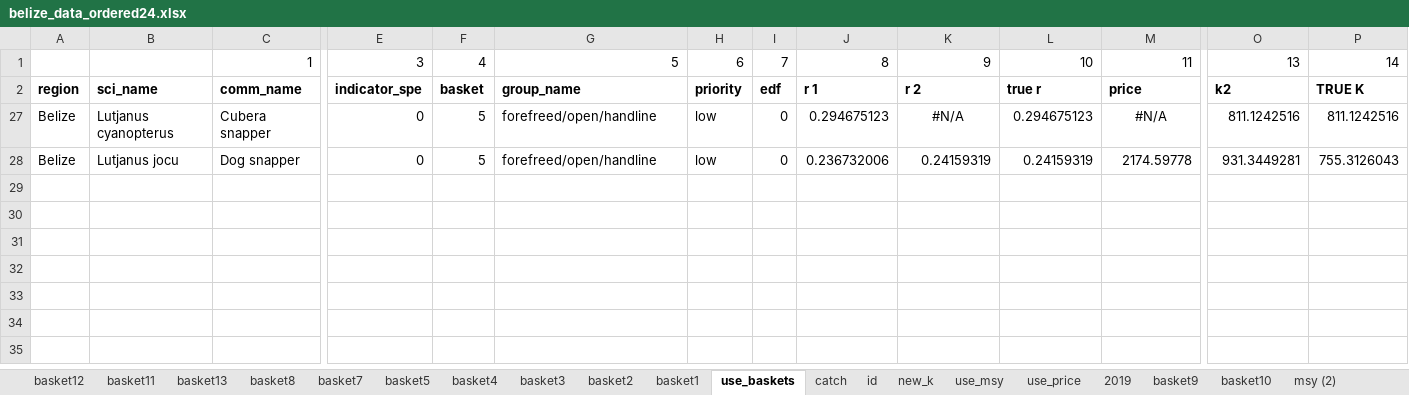
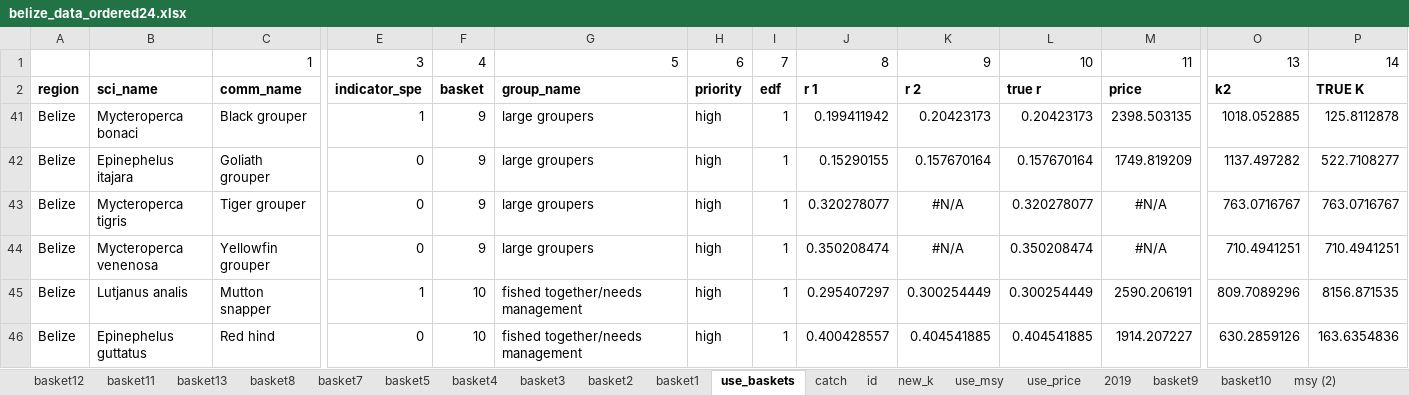
Before and after one commit to MauricioCollado/belize_basket, an Excel workbook: belize_data/step10/belize_data_ordered24.xlsx, sheet use_baskets, drawn as a sheet; only a part is shown, gaps mark what is left out; values as stored, in another font and other column widths than the file's, no borders; removed rows and columns are numbered as before the commit, all else as after; rows hold the shown columns only; the diff names each change by its address in the sheet, - before the commit and + after, or states it on an @@ line.

```diff
--- a/belize_data/step10/belize_data_ordered24.xlsx (sheet use_baskets)
+++ b/belize_data/step10/belize_data_ordered24.xlsx (sheet use_baskets)
@@ row 41 unhidden: Belize | Mycteroperca bonaci | Black grouper | 1 | 9 | large groupers | high | 1 | 0.199411942 | 0.20423173 | 0.20423173 | 2398.503135 | 1018.052885 | 125.8112878 @@
@@ row 42 unhidden: Belize | Epinephelus itajara | Goliath grouper | 0 | 9 | large groupers | high | 1 | 0.15290155 | 0.157670164 | 0.157670164 | 1749.819209 | 1137.497282 | 522.7108277 @@
@@ row 43 unhidden: Belize | Mycteroperca tigris | Tiger grouper | 0 | 9 | large groupers | high | 1 | 0.320278077 | #N/A | 0.320278077 | #N/A | 763.0716767 | 763.0716767 @@
-B44: Lutjanus cyanopterus
+B44: Mycteroperca venenosa
-C44: Cubera snapper
+C44: Yellowfin grouper
-F44: 5
+F44: 9
-G44: forefreed/open/handline
+G44: large groupers
-H44: low
+H44: high
-I44: 0
+I44: 1
-J44: 0.294675123
+J44: 0.350208474
-L44: 0.294675123
+L44: 0.350208474
-O44: 811.1242516
+O44: 710.4941251
-P44: 811.1242516
+P44: 710.4941251
@@ row 28 hidden: Belize | Lutjanus jocu | Dog snapper | 0 | 5 | forefreed/open/handline | low | 0 | 0.236732006 | 0.24159319 | 0.24159319 | 2174.59778 | 931.3449281 | 755.3126043 @@
@@ row 45 unhidden: Belize | Lutjanus analis | Mutton snapper | 1 | 10 | fished together/needs management | high | 1 | 0.295407297 | 0.300254449 | 0.300254449 | 2590.206191 | 809.7089296 | 8156.871535 @@
@@ row 46 unhidden: Belize | Epinephelus guttatus | Red hind | 0 | 10 | fished together/needs management | high | 1 | 0.400428557 | 0.404541885 | 0.404541885 | 1914.207227 | 630.2859126 | 163.6354836 @@
```
Also changed, not shown: sheet basket9, formulas that keep their value, belize_data/dataset/belize_df.xlsx, belize_data/dataset/dataset.xlsx, 17 other files.
